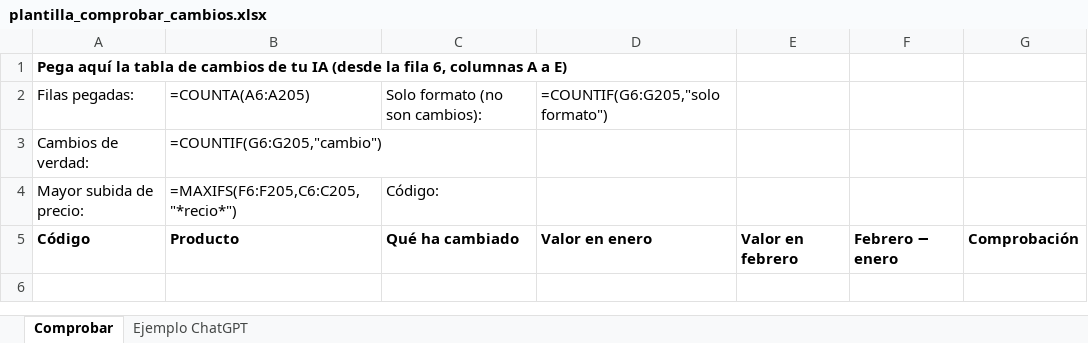
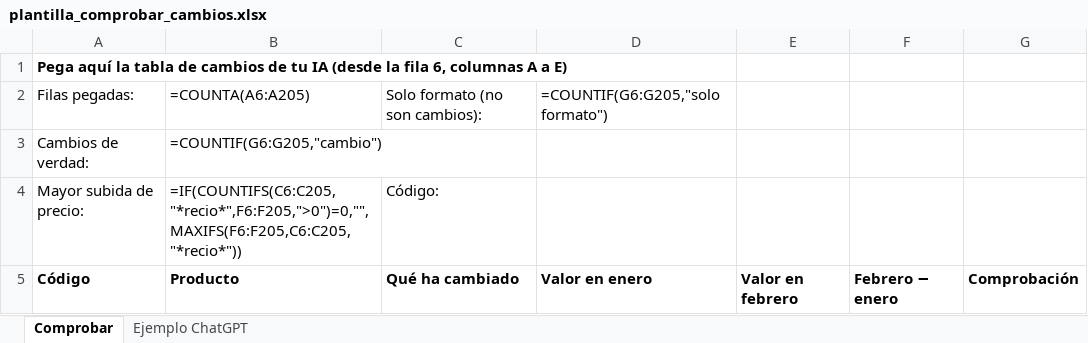
Before and after one commit to automatizacionsinhumo/recursos, an Excel workbook: EP008/plantilla_comprobar_cambios.xlsx, sheet Comprobar, drawn as a sheet; values as stored, in another font and other column widths than the file's, no borders; formulas without a stored value are shown as written; the diff names each change by its address in the sheet, - before the commit and + after, or states it on an @@ line.

```diff
--- a/EP008/plantilla_comprobar_cambios.xlsx (sheet Comprobar)
+++ b/EP008/plantilla_comprobar_cambios.xlsx (sheet Comprobar)
-B4: =MAXIFS(F6:F205,C6:C205,"*recio*")
+B4: =IF(COUNTIFS(C6:C205,"*recio*",F6:F205,">0")=0,"",MAXIFS(F6:F205,C6:C205,"*recio*"))
```
Also changed, not shown: sheet Ejemplo ChatGPT, formulas that keep their value, 4 other files.
